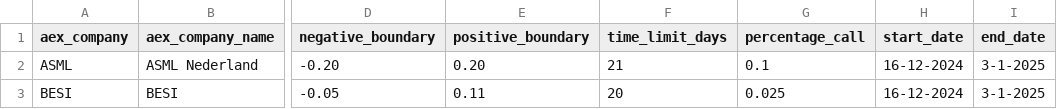
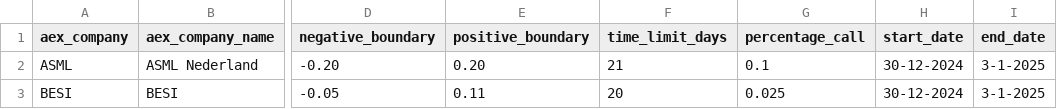
Before and after one commit to gijshagen/quantconnect_live, a CSV file: output_greenpad.csv, drawn as a sheet; only a part is shown, gaps mark what is left out; the diff names each change by its address in the sheet, - before the commit and + after, or states it on an @@ line.

Commit message:
Update output_greenpad.csv

```diff
--- a/output_greenpad.csv
+++ b/output_greenpad.csv
-H2:H3 (start_date): 16-12-2024
+H2:H3 (start_date): 30-12-2024
```
